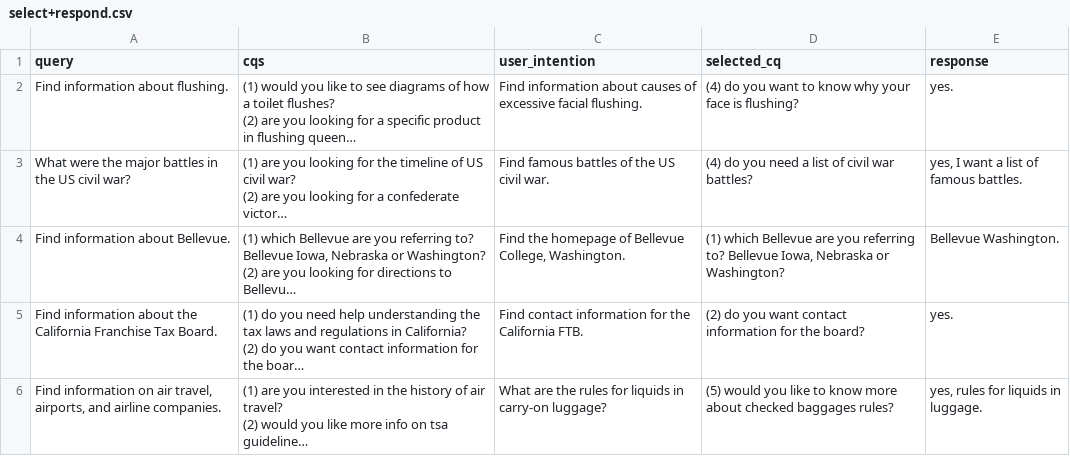
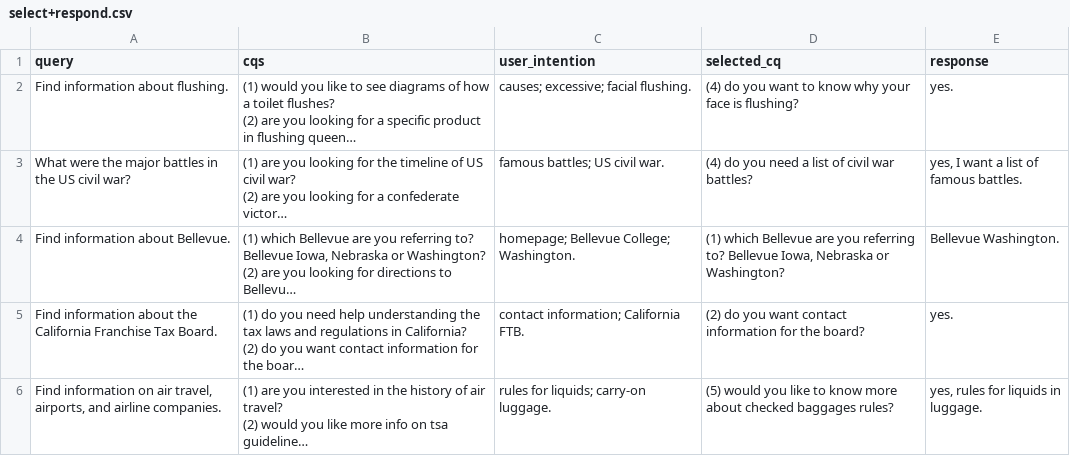
Before and after one commit to anfutang/ATPrompting, a CSV file: few_shot_examples/original_files/single_turn/response/select+respond.csv, drawn as a sheet; long unchanged cells end in …; the diff names each change by its address in the sheet, - before the commit and + after, or states it on an @@ line.

```diff
--- a/few_shot_examples/original_files/single_turn/response/select+respond.csv
+++ b/few_shot_examples/original_files/single_turn/response/select+respond.csv
-C2 (user_intention): Find information about causes of excessive facial flushing.
+C2 (user_intention): causes; excessive; facial flushing.
-C3 (user_intention): Find famous battles of the US civil war.
+C3 (user_intention): famous battles; US civil war.
-C4 (user_intention): Find the homepage of Bellevue College, Washington.
+C4 (user_intention): homepage; Bellevue College; Washington.
-C5 (user_intention): Find contact information for the California FTB.
+C5 (user_intention): contact information; California FTB.
-C6 (user_intention): What are the rules for liquids in carry-on luggage?
+C6 (user_intention): rules for liquids; carry-on luggage.
```
Also changed, not shown: few_shot_examples/original_files/multi_turn/response/respond.csv, few_shot_examples/original_files/multi_turn/response/select+respond.csv, 28 other files.
